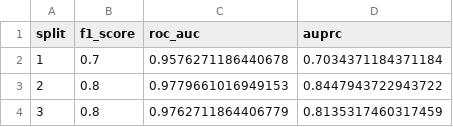
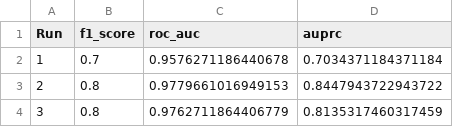
Before and after one commit to Thore1997/Masterarbeit, a CSV file: Results/results_knn.csv, drawn as a sheet; only a part is shown.

```diff
--- a/Results/results_knn.csv
+++ b/Results/results_knn.csv
@@ -1,2 +1,2 @@
-split;f1_score;roc_auc;auprc
+Run;f1_score;roc_auc;auprc
 1;0.7;0.9576271186440678;0.7034371184371184
```
Also changed, not shown: Results/results_mcd.csv, 18 other files.
